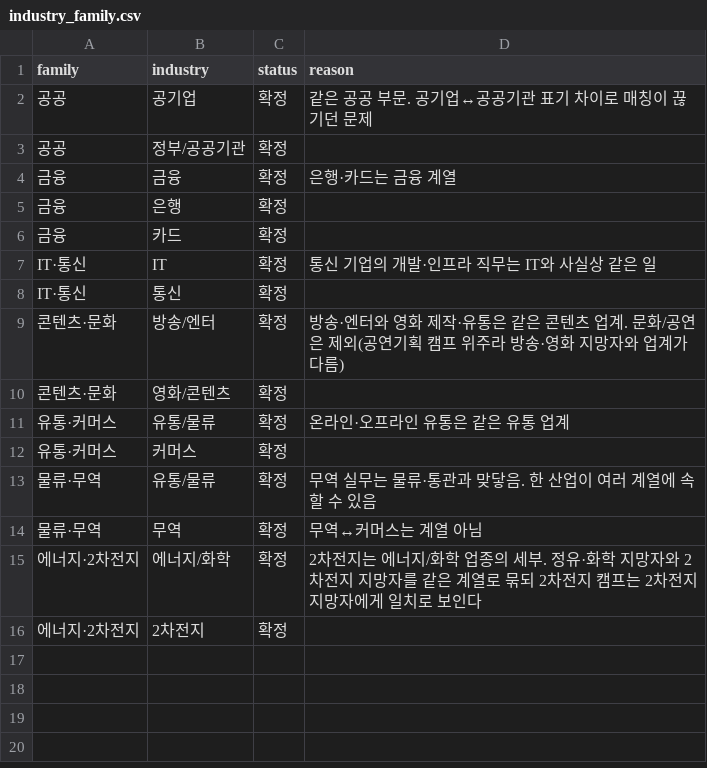
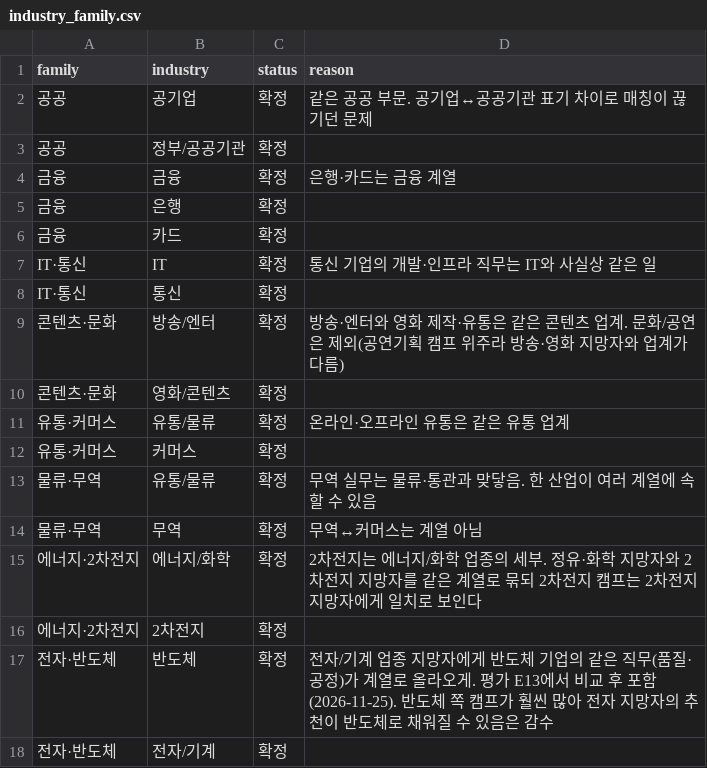
Before and after one commit to hyjeong-dot/BootQ, a CSV file: data/vocab/industry_family.csv, drawn as a sheet; the diff names each change by its address in the sheet, - before the commit and + after, or states it on an @@ line.

```diff
--- a/data/vocab/industry_family.csv
+++ b/data/vocab/industry_family.csv
+row 17: 전자·반도체 | 반도체 | 확정 | 전자/기계 업종 지망자에게 반도체 기업의 같은 직무(품질·공정)가 계열로 올라오게. 평가 E13에서 비교 후 포함(2026-11-25). 반도체 쪽 캠프가 훨씬 많아 전자 지망자의 추천이 반도체로 채워질 수 있음은 감수
+row 18: 전자·반도체 | 전자/기계 | 확정
```
Also changed, not shown: eval/answer_set.csv, 13 other files.
